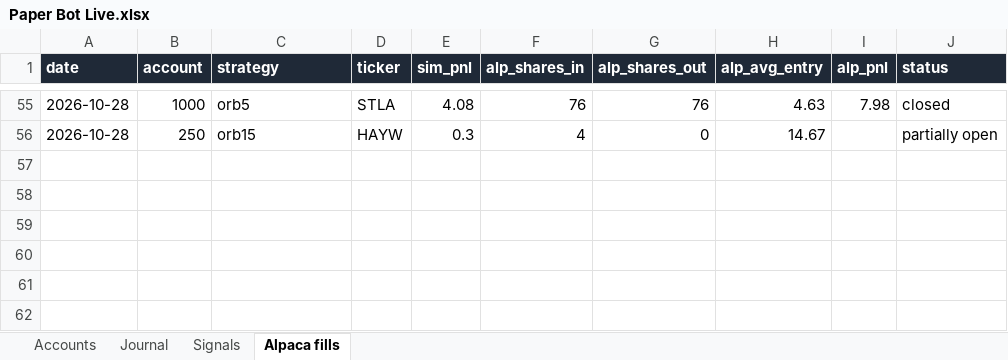
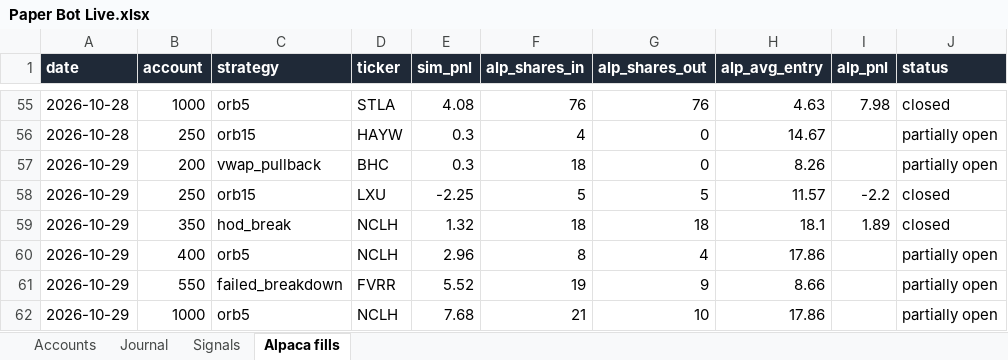
Before and after one commit to newurbaninfluence-lgtm/paper-trading-bot, an Excel workbook: reports/Paper Bot Live.xlsx, sheet Alpaca fills, drawn as a sheet; only a part is shown, gaps mark what is left out; values as stored, in another font and other column widths than the file's, no borders; the diff names each change by its address in the sheet, - before the commit and + after, or states it on an @@ line.

```diff
--- a/reports/Paper Bot Live.xlsx (sheet Alpaca fills)
+++ b/reports/Paper Bot Live.xlsx (sheet Alpaca fills)
+row 57: 2026-10-29 | 200 | vwap_pullback | BHC | 0.3 | 18 | 0 | 8.26 |  | partially open
+row 58: 2026-10-29 | 250 | orb15 | LXU | -2.25 | 5 | 5 | 11.57 | -2.2 | closed
+row 59: 2026-10-29 | 350 | hod_break | NCLH | 1.32 | 18 | 18 | 18.1 | 1.89 | closed
+row 60: 2026-10-29 | 400 | orb5 | NCLH | 2.96 | 8 | 4 | 17.86 |  | partially open
+row 61: 2026-10-29 | 550 | failed_breakdown | FVRR | 5.52 | 19 | 9 | 8.66 |  | partially open
+row 62: 2026-10-29 | 1000 | orb5 | NCLH | 7.68 | 21 | 10 | 17.86 |  | partially open
```
Also changed, not shown: sheet Signals, sheet Journal, 7 other files.
